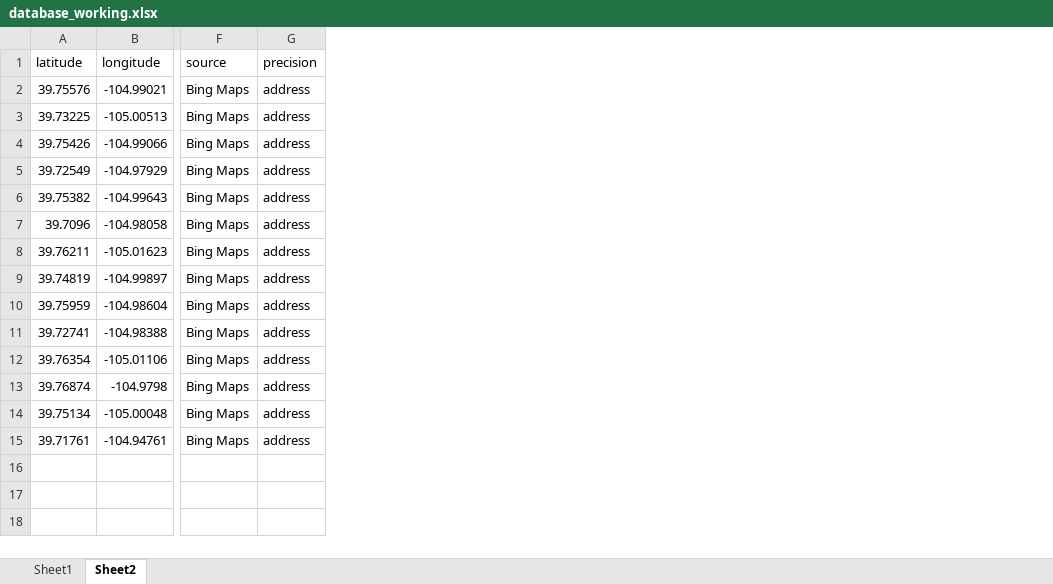
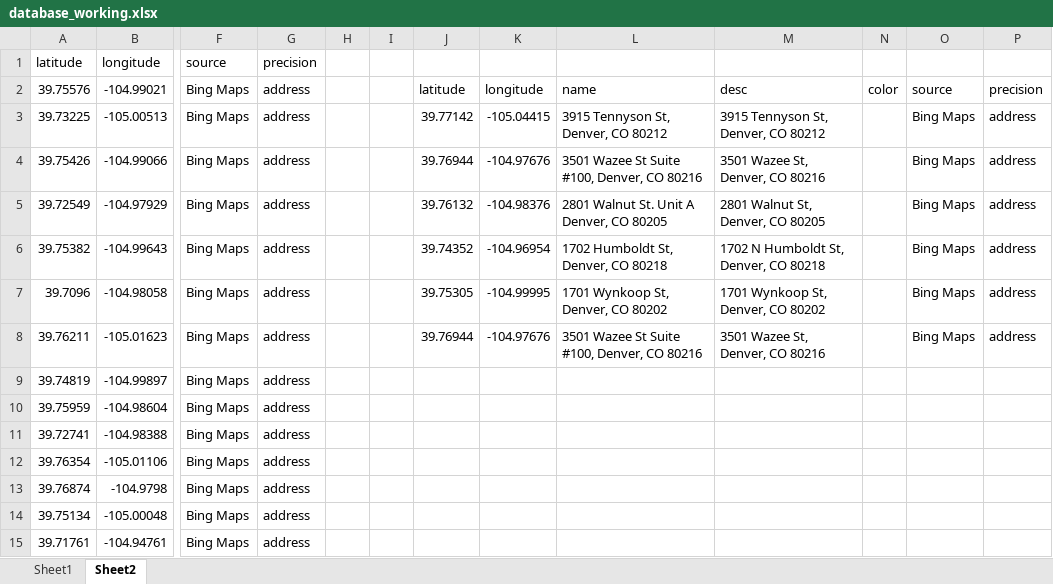
Before and after one commit to christian-lorange/hh_denver, an Excel workbook: database_working.xlsx, sheet Sheet2, drawn as a sheet; only a part is shown, gaps mark what is left out; values as stored, in another font and other column widths than the file's, no borders; the diff names each change by its address in the sheet, - before the commit and + after, or states it on an @@ line.

Commit message:
Updated denver

```diff
--- a/database_working.xlsx (sheet Sheet2)
+++ b/database_working.xlsx (sheet Sheet2)
+column H, empty
+column I, empty
+column J, rows 2-8: latitude | 39.77142 | 39.76944 | 39.76132 | 39.74352 | 39.75305 | 39.76944
+column K, rows 2-8: longitude | -105.04415 | -104.97676 | -104.98376 | -104.96954 | -104.99995 | -104.97676
+column L, rows 2-8: name | 3915 Tennyson St, Denver, CO 80212 | 3501 Wazee St Suite #100, Denver, CO 80216 | 2801 Walnut St. Unit A Denver, CO 80205 | 1702 Humboldt St, Denver, CO 80218 | 1701 Wynkoop St, Denver, CO 80202 | 3501 Wazee St Suite #100, Denver, CO 80216
+column M, rows 2-8: desc | 3915 Tennyson St, Denver, CO 80212 | 3501 Wazee St, Denver, CO 80216 | 2801 Walnut St, Denver, CO 80205 | 1702 N Humboldt St, Denver, CO 80218 | 1701 Wynkoop St, Denver, CO 80202 | 3501 Wazee St, Denver, CO 80216
+column N, row 2: color
+column O, rows 2-8: source | Bing Maps | Bing Maps | Bing Maps | Bing Maps | Bing Maps | Bing Maps
+column P, rows 2-8: precision | address | address | address | address | address | address
```
Also changed, not shown: sheet Sheet1, formulas that keep their value, 11 other files.
